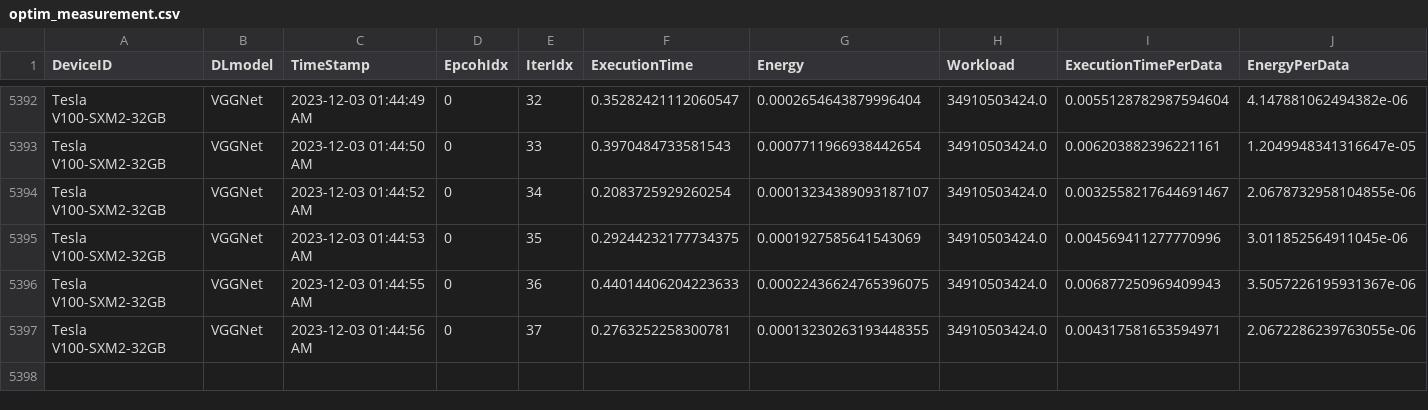
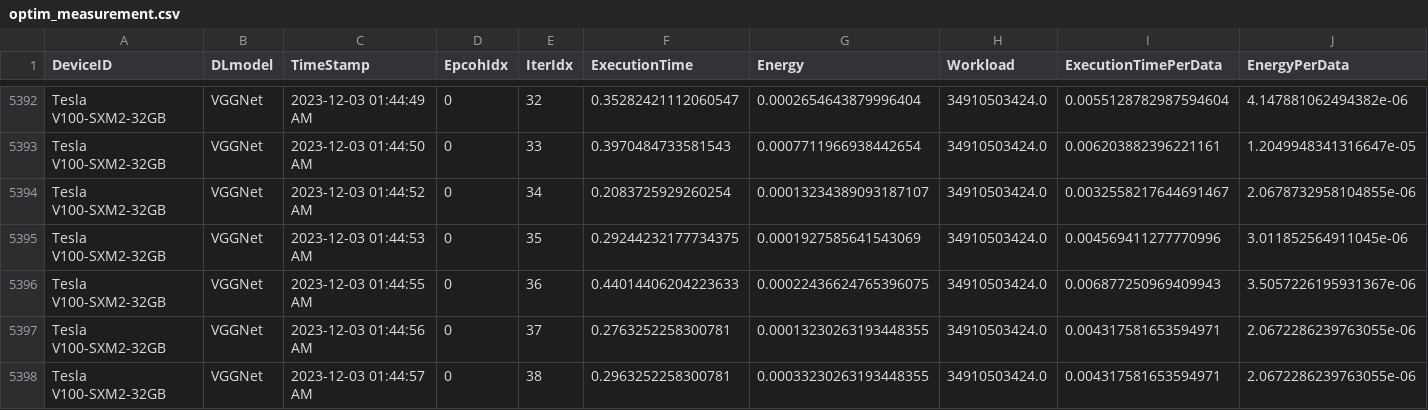
Before and after one commit to jhparkland/Carbon-friendly, a CSV file: exp/optim_measurement.csv, drawn as a sheet; only a part is shown, gaps mark what is left out; rows hold the shown columns only; the diff names each change by its address in the sheet, - before the commit and + after, or states it on an @@ line.

Commit message:
Update optim_measurement.csv

```diff
--- a/exp/optim_measurement.csv
+++ b/exp/optim_measurement.csv
+row 5398: Tesla V100-SXM2-32GB | VGGNet | 2023-12-03 01:44:57 AM | 0 | 38 | 0.2963252258300781 | 0.00033230263193448355 | 34910503424.0 | 0.004317581653594971 | 2.0672286239763055e-06
```
